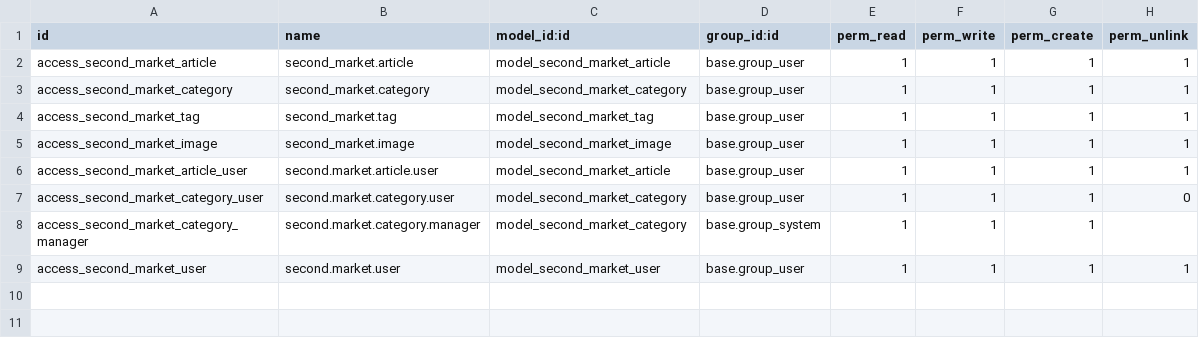
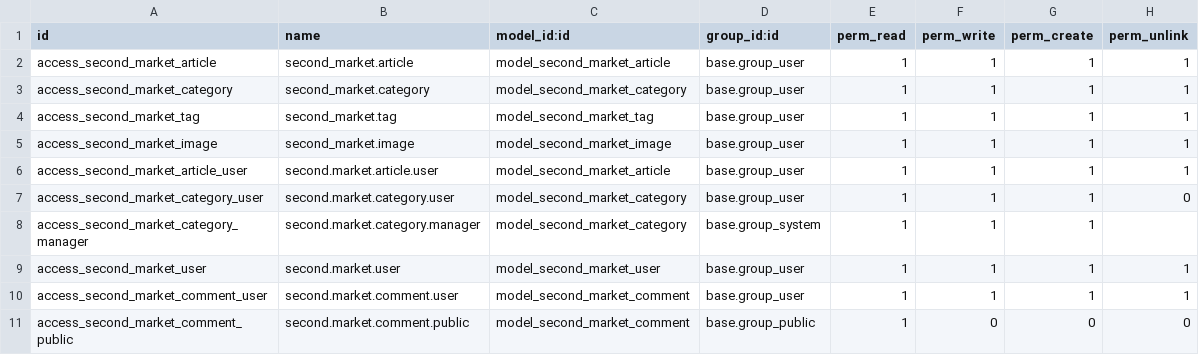
Before and after one commit to jonatan-cruz/proyecto-intermodular-dam-25-26--Jonatan-Jose-, a CSV file: custom_addons/second_market/security/ir.model.access.csv, drawn as a sheet; the diff names each change by its address in the sheet, - before the commit and + after, or states it on an @@ line.

```diff
--- a/custom_addons/second_market/security/ir.model.access.csv
+++ b/custom_addons/second_market/security/ir.model.access.csv
+row 10: access_second_market_comment_user | second.market.comment.user | model_second_market_comment | base.group_user | 1 | 1 | 1 | 1
+row 11: access_second_market_comment_public | second.market.comment.public | model_second_market_comment | base.group_public | 1 | 0 | 0 | 0
```
Also changed, not shown: 7 other files.
